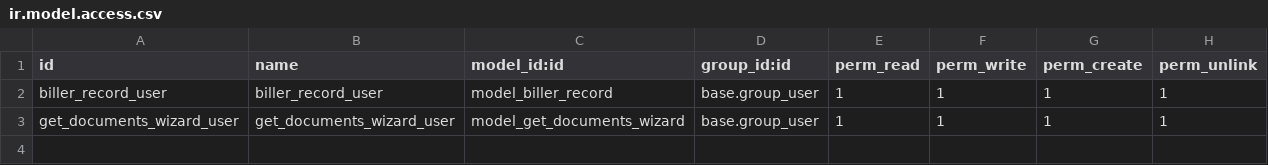
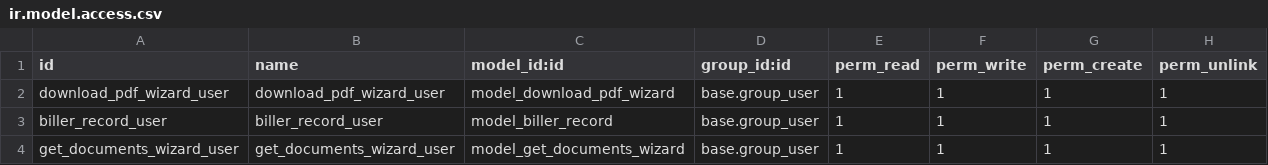
Before and after one commit to Deyerli1/biller, a CSV file: biller_all/security/ir.model.access.csv, drawn as a sheet; the diff names each change by its address in the sheet, - before the commit and + after, or states it on an @@ line.

```diff
--- a/biller_all/security/ir.model.access.csv
+++ b/biller_all/security/ir.model.access.csv
+row 2: download_pdf_wizard_user | download_pdf_wizard_user | model_download_pdf_wizard | base.group_user | 1 | 1 | 1 | 1
```
Also changed, not shown: 5 other files.
